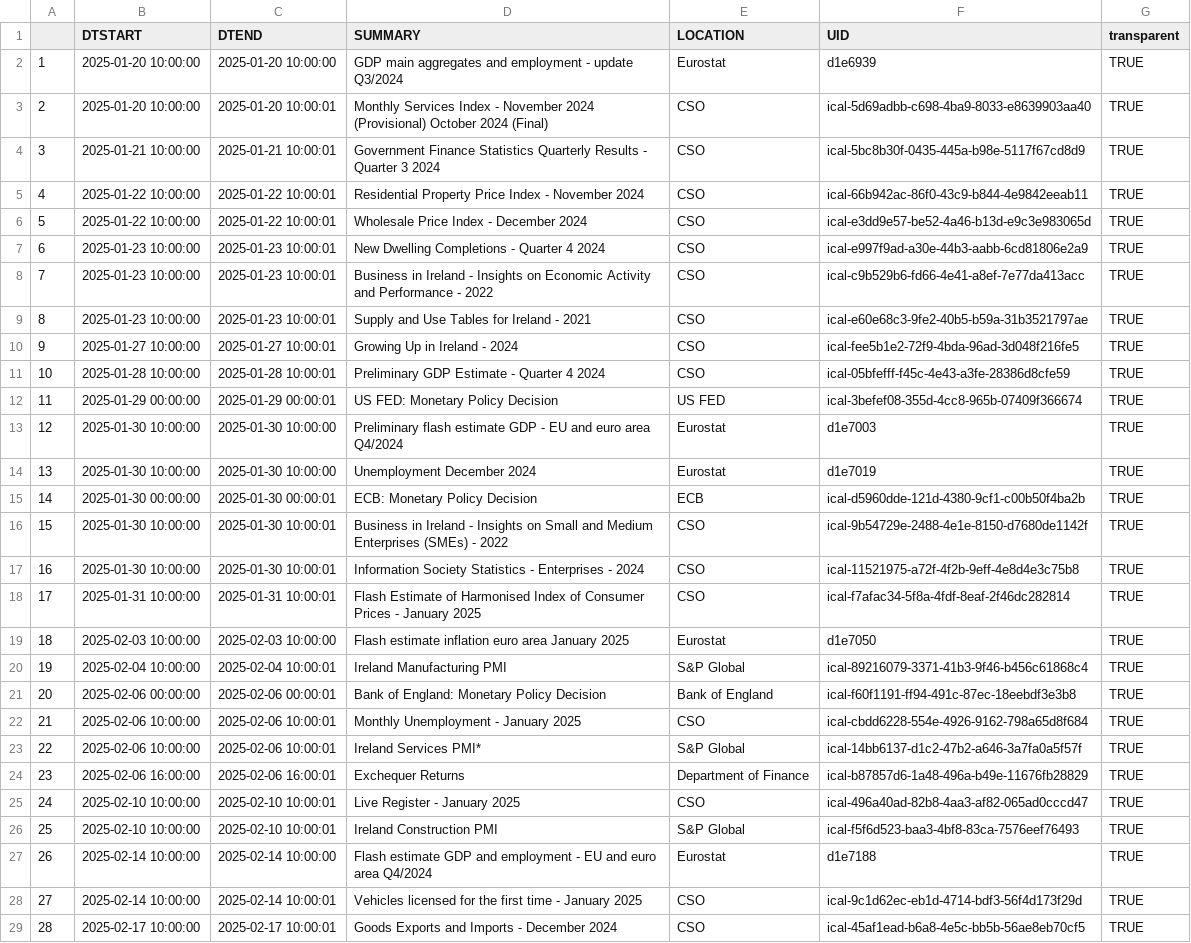
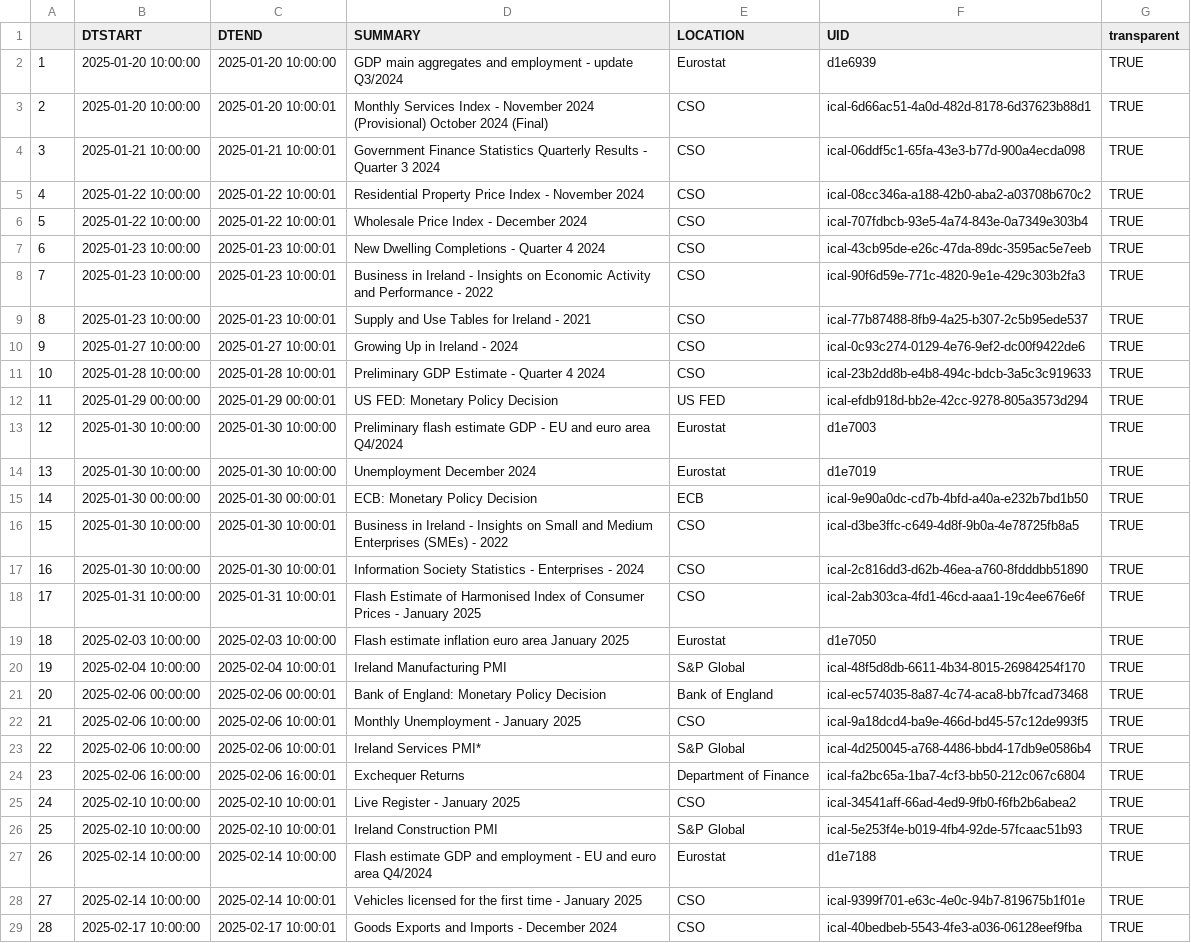
Before and after one commit to mflanagan201/gcal_auto, a CSV file: ECON_CAL.CSV, drawn as a sheet; only a part is shown; the diff covers the shown part only; the diff names each change by its address in the sheet, - before the commit and + after, or states it on an @@ line.

Commit message:
Add econ_cal.csv

```diff
--- a/ECON_CAL.CSV
+++ b/ECON_CAL.CSV
-F3 (UID): ical-5d69adbb-c698-4ba9-8033-e8639903aa40
+F3 (UID): ical-6d66ac51-4a0d-482d-8178-6d37623b88d1
-F4 (UID): ical-5bc8b30f-0435-445a-b98e-5117f67cd8d9
+F4 (UID): ical-06ddf5c1-65fa-43e3-b77d-900a4ecda098
-F5 (UID): ical-66b942ac-86f0-43c9-b844-4e9842eeab11
+F5 (UID): ical-08cc346a-a188-42b0-aba2-a03708b670c2
-F6 (UID): ical-e3dd9e57-be52-4a46-b13d-e9c3e983065d
+F6 (UID): ical-707fdbcb-93e5-4a74-843e-0a7349e303b4
-F7 (UID): ical-e997f9ad-a30e-44b3-aabb-6cd81806e2a9
+F7 (UID): ical-43cb95de-e26c-47da-89dc-3595ac5e7eeb
-F8 (UID): ical-c9b529b6-fd66-4e41-a8ef-7e77da413acc
+F8 (UID): ical-90f6d59e-771c-4820-9e1e-429c303b2fa3
-F9 (UID): ical-e60e68c3-9fe2-40b5-b59a-31b3521797ae
+F9 (UID): ical-77b87488-8fb9-4a25-b307-2c5b95ede537
-F10 (UID): ical-fee5b1e2-72f9-4bda-96ad-3d048f216fe5
+F10 (UID): ical-0c93c274-0129-4e76-9ef2-dc00f9422de6
-F11 (UID): ical-05bfefff-f45c-4e43-a3fe-28386d8cfe59
+F11 (UID): ical-23b2dd8b-e4b8-494c-bdcb-3a5c3c919633
-F12 (UID): ical-3befef08-355d-4cc8-965b-07409f366674
+F12 (UID): ical-efdb918d-bb2e-42cc-9278-805a3573d294
-F15 (UID): ical-d5960dde-121d-4380-9cf1-c00b50f4ba2b
+F15 (UID): ical-9e90a0dc-cd7b-4bfd-a40a-e232b7bd1b50
-F16 (UID): ical-9b54729e-2488-4e1e-8150-d7680de1142f
+F16 (UID): ical-d3be3ffc-c649-4d8f-9b0a-4e78725fb8a5
-F17 (UID): ical-11521975-a72f-4f2b-9eff-4e8d4e3c75b8
+F17 (UID): ical-2c816dd3-d62b-46ea-a760-8fdddbb51890
-F18 (UID): ical-f7afac34-5f8a-4fdf-8eaf-2f46dc282814
+F18 (UID): ical-2ab303ca-4fd1-46cd-aaa1-19c4ee676e6f
-F20 (UID): ical-89216079-3371-41b3-9f46-b456c61868c4
+F20 (UID): ical-48f5d8db-6611-4b34-8015-26984254f170
-F21 (UID): ical-f60f1191-ff94-491c-87ec-18eebdf3e3b8
+F21 (UID): ical-ec574035-8a87-4c74-aca8-bb7fcad73468
-F22 (UID): ical-cbdd6228-554e-4926-9162-798a65d8f684
+F22 (UID): ical-9a18dcd4-ba9e-466d-bd45-57c12de993f5
-F23 (UID): ical-14bb6137-d1c2-47b2-a646-3a7fa0a5f57f
+F23 (UID): ical-4d250045-a768-4486-bbd4-17db9e0586b4
-F24 (UID): ical-b87857d6-1a48-496a-b49e-11676fb28829
+F24 (UID): ical-fa2bc65a-1ba7-4cf3-bb50-212c067c6804
-F25 (UID): ical-496a40ad-82b8-4aa3-af82-065ad0cccd47
+F25 (UID): ical-34541aff-66ad-4ed9-9fb0-f6fb2b6abea2
-F26 (UID): ical-f5f6d523-baa3-4bf8-83ca-7576eef76493
+F26 (UID): ical-5e253f4e-b019-4fb4-92de-57fcaac51b93
-F28 (UID): ical-9c1d62ec-eb1d-4714-bdf3-56f4d173f29d
+F28 (UID): ical-9399f701-e63c-4e0c-94b7-819675b1f01e
-F29 (UID): ical-45af1ead-b6a8-4e5c-bb5b-56ae8eb70cf5
+F29 (UID): ical-40bedbeb-5543-4fe3-a036-06128eef9fba
```
Also changed, not shown: 10 edited cells elsewhere in this file.
